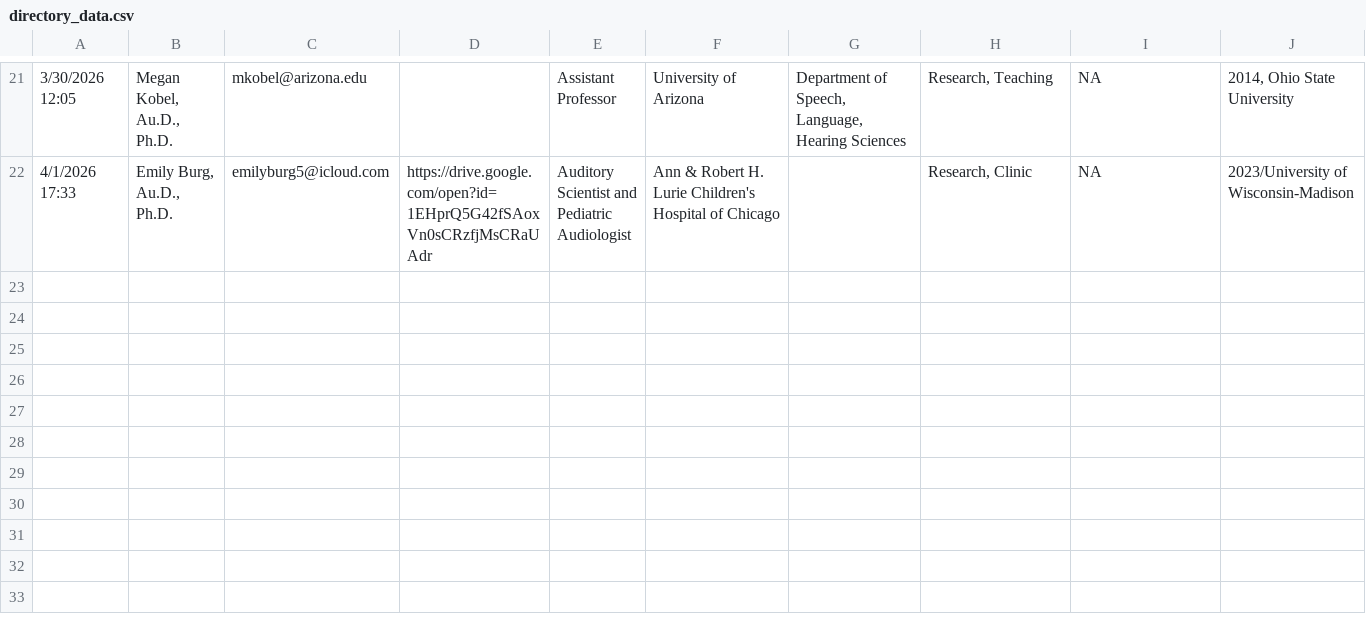
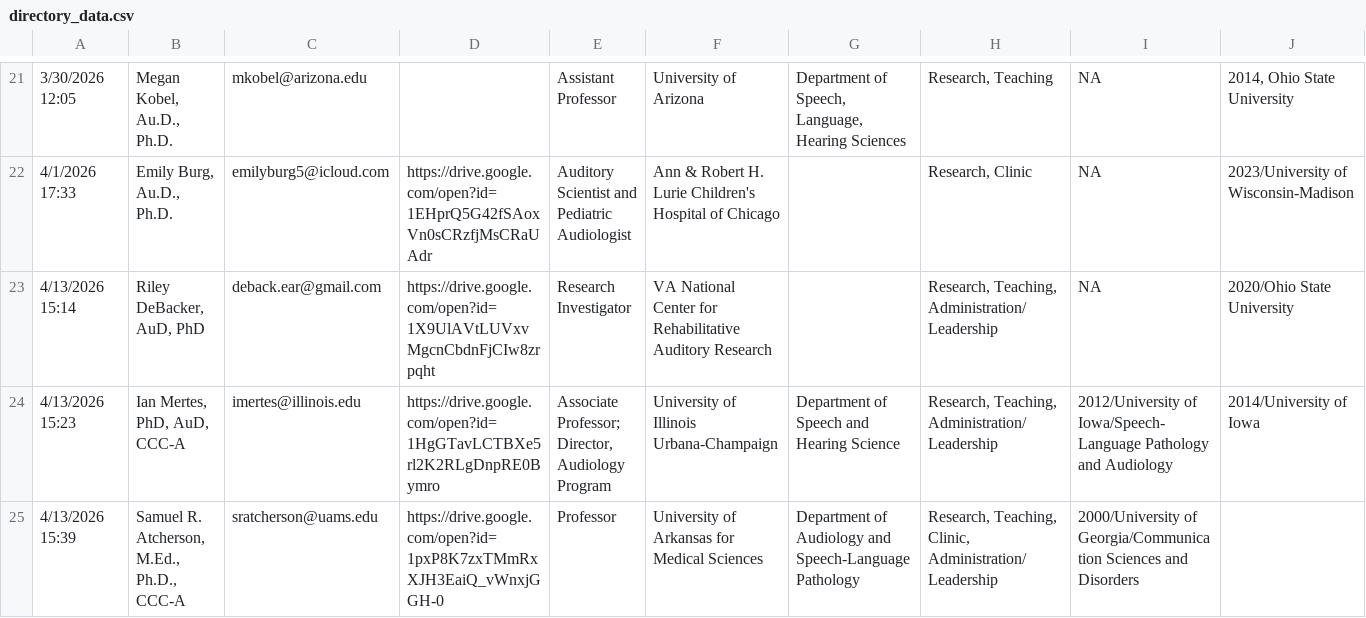
Before and after one commit to hausersn1/ACSC, a CSV file: directory_data.csv, drawn as a sheet; only a part is shown, gaps mark what is left out; rows hold the shown columns only; the diff names each change by its address in the sheet, - before the commit and + after, or states it on an @@ line.

```diff
--- a/directory_data.csv
+++ b/directory_data.csv
+row 23: 4/13/2026 15:14 | Riley DeBacker, AuD, PhD | deback.ear@gmail.com | https://drive.google.com/open?id=1X9UlAVtLUVxvMgcnCbdnFjCIw8zrpqht | Research Investigator | VA National Center for Rehabilitative Auditory Research |  | Research, Teaching, Administration/Leadership | NA | 2020/Ohio State University
+row 24: 4/13/2026 15:23 | Ian Mertes, PhD, AuD, CCC-A | imertes@illinois.edu | https://drive.google.com/open?id=1HgGTavLCTBXe5rl2K2RLgDnpRE0Bymro | Associate Professor; Director, Audiology Program | University of Illinois Urbana-Champaign | Department of Speech and Hearing Science | Research, Teaching, Administration/Leadership | 2012/University of Iowa/Speech-Language Pathology and Audiology | 2014/University of Iowa
+row 25: 4/13/2026 15:39 | Samuel R. Atcherson, M.Ed., Ph.D., CCC-A | sratcherson@uams.edu | https://drive.google.com/open?id=1pxP8K7zxTMmRxXJH3EaiQ_vWnxjGGH-0 | Professor | University of Arkansas for Medical Sciences | Department of Audiology and Speech-Language Pathology | Research, Teaching, Clinic, Administration/Leadership | 2000/University of Georgia/Communication Sciences and Disorders
```
Also changed, not shown: 3 other files.
